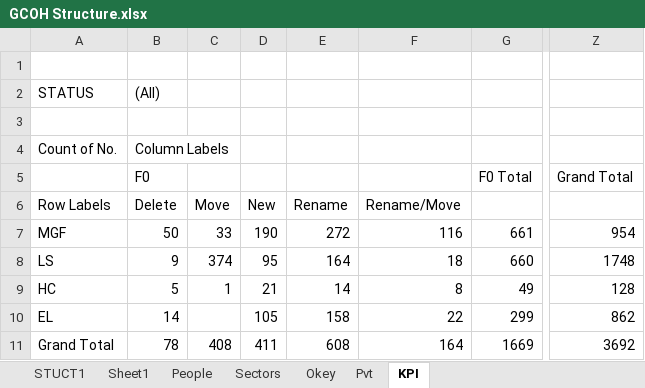
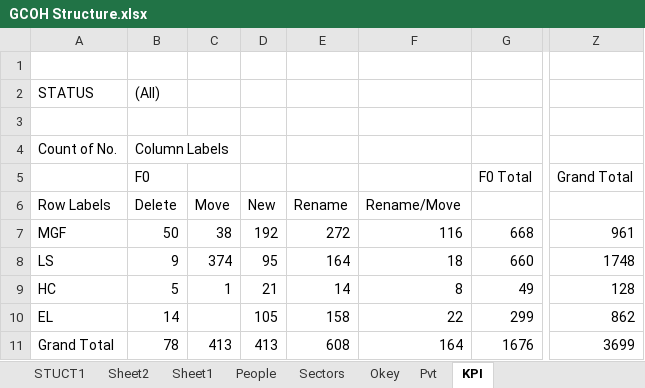
Before and after one commit to violencepierre/GCOH-Tickets-for-Processing, an Excel workbook: GCOH Structure.xlsx, sheet KPI, drawn as a sheet; only a part is shown, gaps mark what is left out; values as stored, in another font and other column widths than the file's, no borders; the diff names each change by its address in the sheet, - before the commit and + after, or states it on an @@ line.

```diff
--- a/GCOH Structure.xlsx (sheet KPI)
+++ b/GCOH Structure.xlsx (sheet KPI)
+sheet tab: Sheet2
-C7: 33
+C7: 38
-D7: 190
+D7: 192
-G7: 661
+G7: 668
-Z7: 954
+Z7: 961
-C11: 408
+C11: 413
-D11: 411
+D11: 413
-G11: 1669
+G11: 1676
-Z11: 3692
+Z11: 3699
```
Also changed, not shown: sheet STUCT1, sheet Pvt, sheet Okey, hidden cells.
